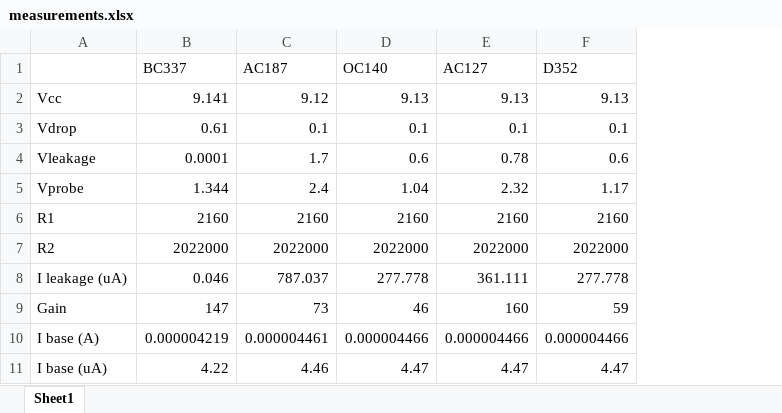
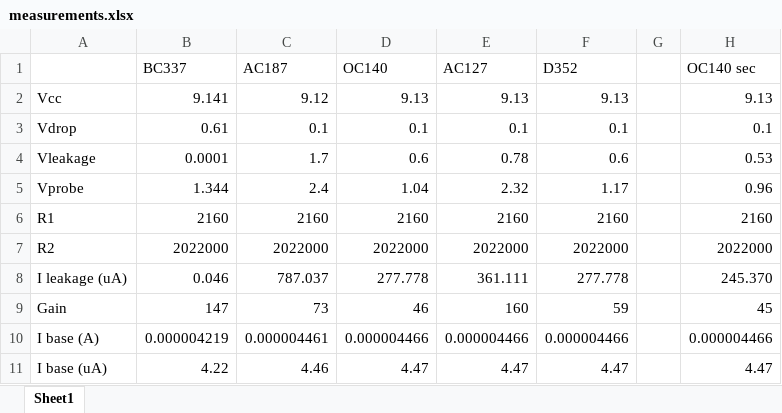
Before and after one commit to architolk/architolk.github.io, an Excel workbook: assets/tables/booster/measurements.xlsx, sheet Sheet1, drawn as a sheet; values as stored, in another font and other column widths than the file's, no borders; the diff names each change by its address in the sheet, - before the commit and + after, or states it on an @@ line.

```diff
--- a/assets/tables/booster/measurements.xlsx (sheet Sheet1)
+++ b/assets/tables/booster/measurements.xlsx (sheet Sheet1)
+column G, empty
+column H (OC140 sec), rows 2-11: 9.13 | 0.1 | 0.53 | 0.96 | 2160 | 2022000 | 245.370 | 45 | 0.000004466 | 4.47
```
Also changed, not shown: 3 other files.
